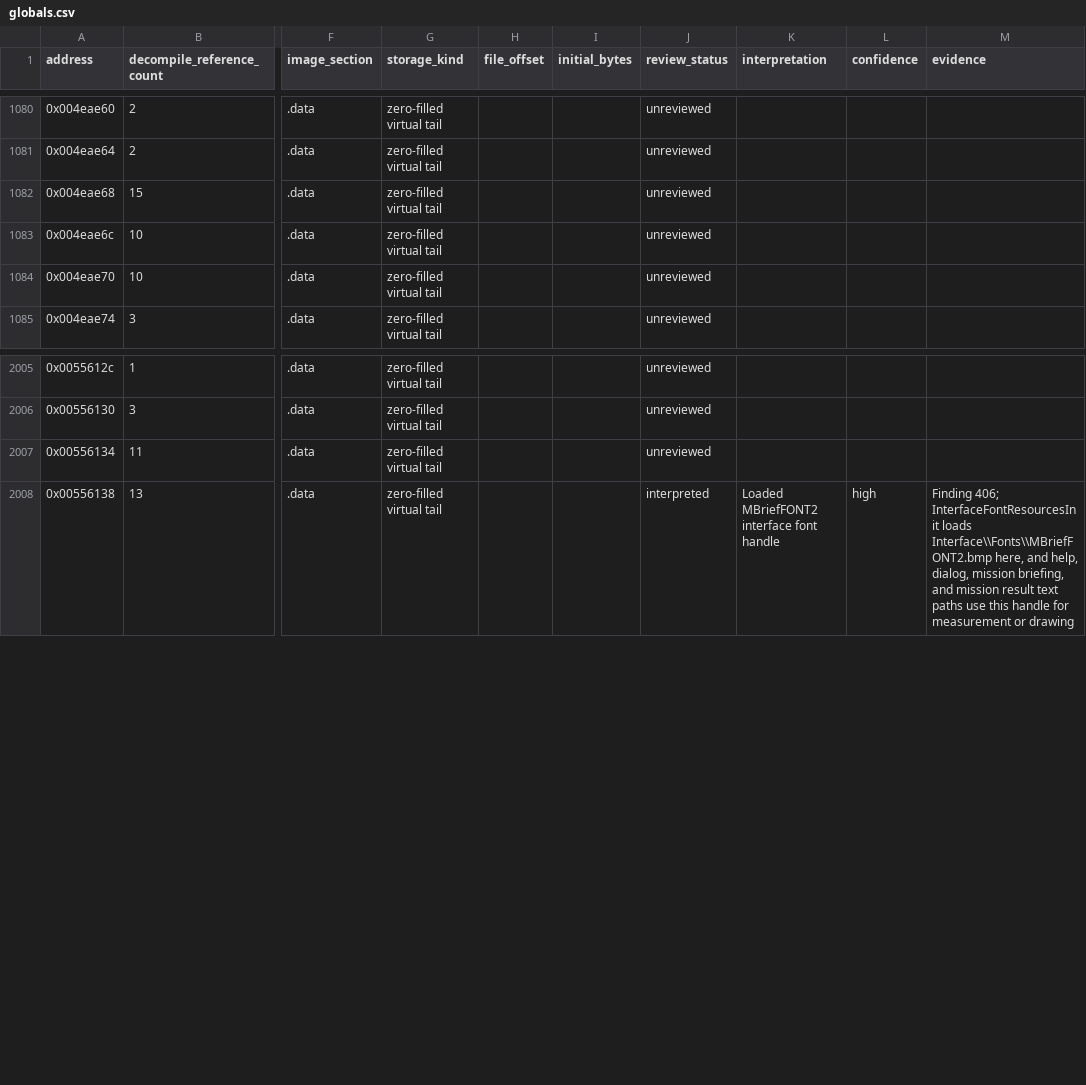
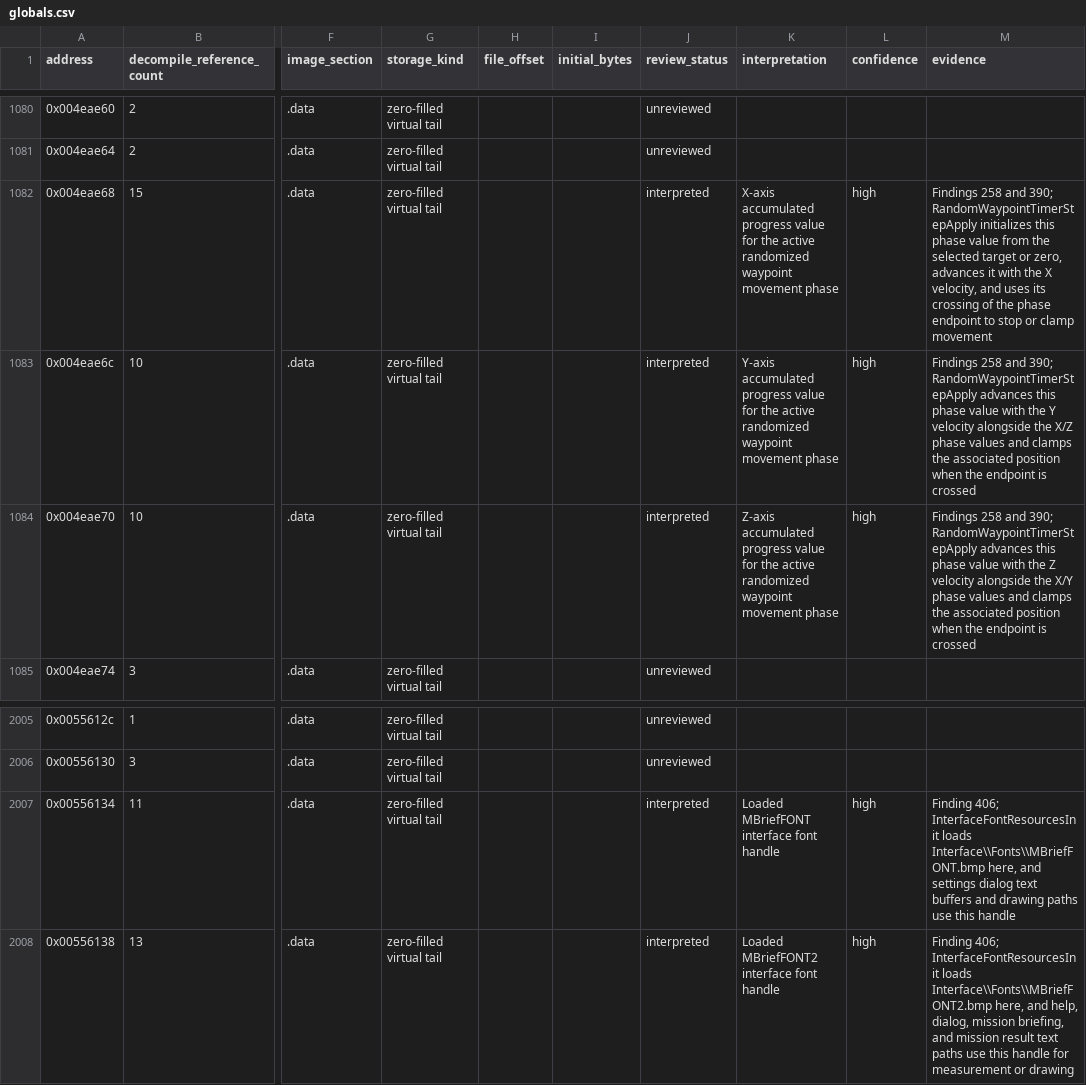
Before and after one commit to robbert229/lrr-portable, a CSV file: docs/dat/globals.csv, drawn as a sheet; only a part is shown, gaps mark what is left out; the diff names each change by its address in the sheet, - before the commit and + after, or states it on an @@ line.

Commit message:
docs: map waypoint phase and font globals

```diff
--- a/docs/dat/globals.csv
+++ b/docs/dat/globals.csv
-J1082:J1084 (review_status): unreviewed
+J1082:J1084 (review_status): interpreted
-K1082 (interpretation): (empty)
+K1082 (interpretation): X-axis accumulated progress value for the active randomized waypoint movement phase
-L1082:L1084 (confidence): (empty)
+L1082:L1084 (confidence): high
-M1082 (evidence): (empty)
+M1082 (evidence): Findings 258 and 390; RandomWaypointTimerStepApply initializes this phase value from the selected target or zero, advances it with the X velocity, and uses its crossing of the phase endpoint to stop or clamp movement
-K1083 (interpretation): (empty)
+K1083 (interpretation): Y-axis accumulated progress value for the active randomized waypoint movement phase
-M1083 (evidence): (empty)
+M1083 (evidence): Findings 258 and 390; RandomWaypointTimerStepApply advances this phase value with the Y velocity alongside the X/Z phase values and clamps the associated position when the endpoint is crossed
-K1084 (interpretation): (empty)
+K1084 (interpretation): Z-axis accumulated progress value for the active randomized waypoint movement phase
-M1084 (evidence): (empty)
+M1084 (evidence): Findings 258 and 390; RandomWaypointTimerStepApply advances this phase value with the Z velocity alongside the X/Y phase values and clamps the associated position when the endpoint is crossed
-J2007 (review_status): unreviewed
+J2007 (review_status): interpreted
-K2007 (interpretation): (empty)
+K2007 (interpretation): Loaded MBriefFONT interface font handle
-L2007 (confidence): (empty)
+L2007 (confidence): high
-M2007 (evidence): (empty)
+M2007 (evidence): Finding 406; InterfaceFontResourcesInit loads Interface\\Fonts\\MBriefFONT.bmp here, and settings dialog text buffers and drawing paths use this handle
```
Also changed, not shown: docs/dat/annotations.csv.
